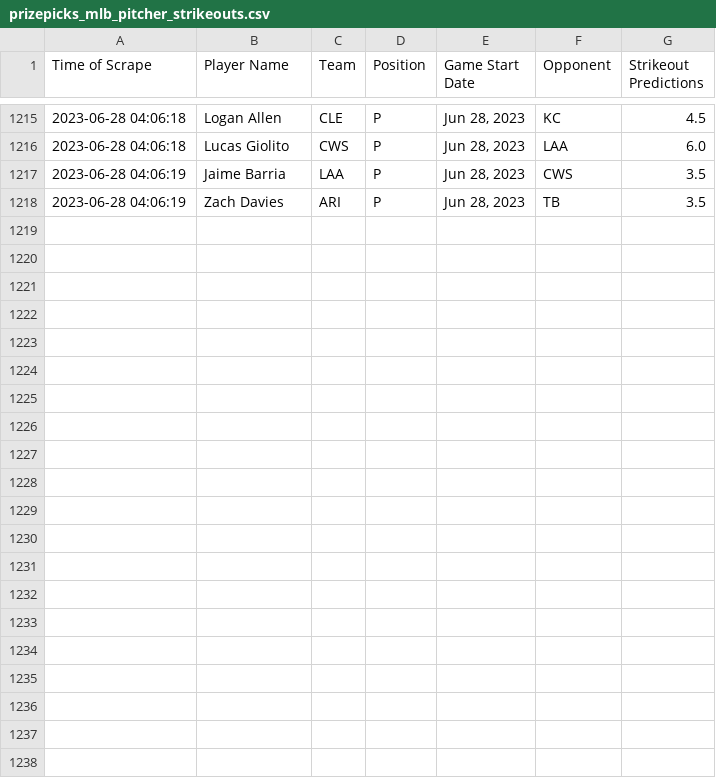
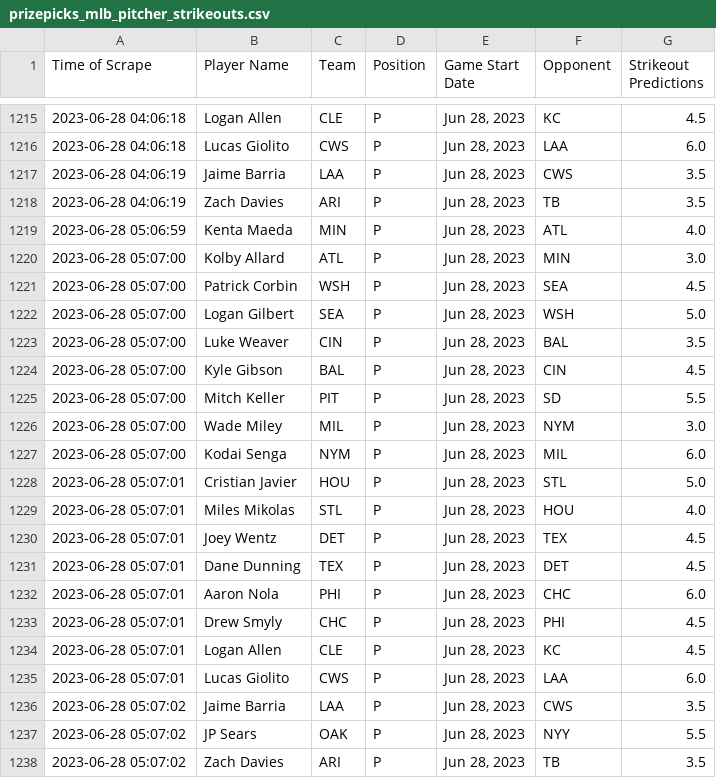
Before and after one commit to itsDarianNgo/prizepicks-strikeouts-scraper, a CSV file: data/prizepicks_mlb_pitcher_strikeouts.csv, drawn as a sheet; only a part is shown, gaps mark what is left out.

Commit message:
Update data

```diff
--- a/data/prizepicks_mlb_pitcher_strikeouts.csv
+++ b/data/prizepicks_mlb_pitcher_strikeouts.csv
@@ -1218 +1218,21 @@ Time of Scrape,Player Name,Team,Position,Game Start Date,Opponent,Strikeout Pred
 2023-06-28 04:06:19,Zach Davies,ARI,P,"Jun 28, 2023",TB,3.5
+2023-06-28 05:06:59,Kenta Maeda,MIN,P,"Jun 28, 2023",ATL,4.0
+2023-06-28 05:07:00,Kolby Allard,ATL,P,"Jun 28, 2023",MIN,3.0
+2023-06-28 05:07:00,Patrick Corbin,WSH,P,"Jun 28, 2023",SEA,4.5
+2023-06-28 05:07:00,Logan Gilbert,SEA,P,"Jun 28, 2023",WSH,5.0
+2023-06-28 05:07:00,Luke Weaver,CIN,P,"Jun 28, 2023",BAL,3.5
+2023-06-28 05:07:00,Kyle Gibson,BAL,P,"Jun 28, 2023",CIN,4.5
+2023-06-28 05:07:00,Mitch Keller,PIT,P,"Jun 28, 2023",SD,5.5
+2023-06-28 05:07:00,Wade Miley,MIL,P,"Jun 28, 2023",NYM,3.0
+2023-06-28 05:07:00,Kodai Senga,NYM,P,"Jun 28, 2023",MIL,6.0
+2023-06-28 05:07:01,Cristian Javier,HOU,P,"Jun 28, 2023",STL,5.0
+2023-06-28 05:07:01,Miles Mikolas,STL,P,"Jun 28, 2023",HOU,4.0
+2023-06-28 05:07:01,Joey Wentz,DET,P,"Jun 28, 2023",TEX,4.5
+2023-06-28 05:07:01,Dane Dunning,TEX,P,"Jun 28, 2023",DET,4.5
+2023-06-28 05:07:01,Aaron Nola,PHI,P,"Jun 28, 2023",CHC,6.0
+2023-06-28 05:07:01,Drew Smyly,CHC,P,"Jun 28, 2023",PHI,4.5
+2023-06-28 05:07:01,Logan Allen,CLE,P,"Jun 28, 2023",KC,4.5
+2023-06-28 05:07:01,Lucas Giolito,CWS,P,"Jun 28, 2023",LAA,6.0
+2023-06-28 05:07:02,Jaime Barria,LAA,P,"Jun 28, 2023",CWS,3.5
+2023-06-28 05:07:02,JP Sears,OAK,P,"Jun 28, 2023",NYY,5.5
+2023-06-28 05:07:02,Zach Davies,ARI,P,"Jun 28, 2023",TB,3.5
```
